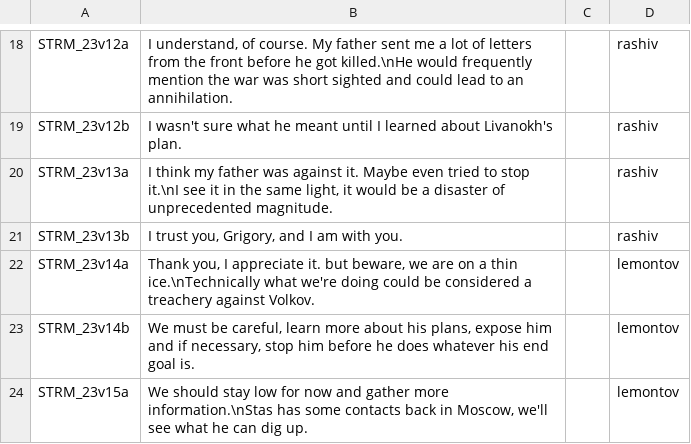
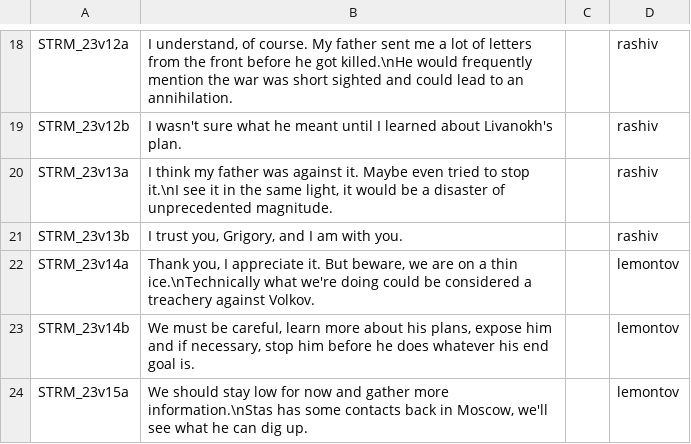
Before and after one commit to Kossyr/dawn, a CSV file: Missions/23Ghosts.Cain/stringtable.csv, drawn as a sheet; only a part is shown, gaps mark what is left out.

```diff
--- a/Missions/23Ghosts.Cain/stringtable.csv
+++ b/Missions/23Ghosts.Cain/stringtable.csv
@@ -21,3 +21,3 @@ STRM_23v13a,"I think my father was against it. Maybe even tried to stop it.\nI s
 STRM_23v13b,"I trust you, Grigory, and I am with you.","",rashiv
-STRM_23v14a,"Thank you, I appreciate it. but beware, we are on a thin ice.\nTechnically what we're doing could be considered a treachery against Volkov.","",lemontov
+STRM_23v14a,"Thank you, I appreciate it. But beware, we are on a thin ice.\nTechnically what we're doing could be considered a treachery against Volkov.","",lemontov
 STRM_23v14b,"We must be careful, learn more about his plans, expose him and if necessary, stop him before he does whatever his end goal is.","",lemontov
```
Also changed, not shown: Missions/36Betrayal.Eden/stringtable.csv, stringtable.csv, 15 other files.
